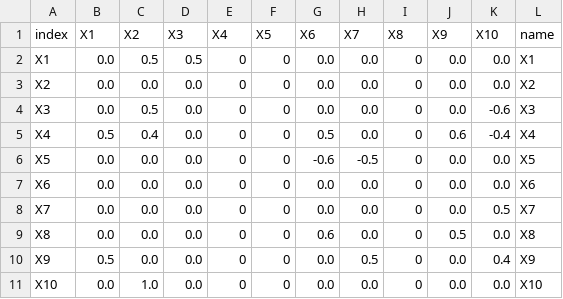
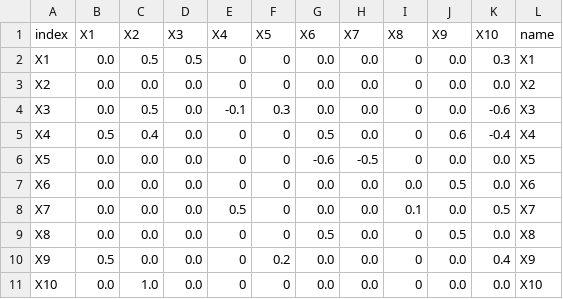
Before and after one commit to AntonMarynyk/lab6-sa, a CSV file: without_even.csv, drawn as a sheet.

Commit message:
Input data changed

```diff
--- a/without_even.csv
+++ b/without_even.csv
@@ -1,11 +1,11 @@
 index,X1,X2,X3,X4,X5,X6,X7,X8,X9,X10,name
-X1,0.0,0.5,0.5,0,0,0.0,0.0,0,0.0,0.0,X1
+X1,0.0,0.5,0.5,0,0,0.0,0.0,0,0.0,0.3,X1
 X2,0.0,0.0,0.0,0,0,0.0,0.0,0,0.0,0.0,X2
-X3,0.0,0.5,0.0,0,0,0.0,0.0,0,0.0,-0.6,X3
+X3,0.0,0.5,0.0,-0.1,0.3,0.0,0.0,0,0.0,-0.6,X3
 X4,0.5,0.4,0.0,0,0,0.5,0.0,0,0.6,-0.4,X4
 X5,0.0,0.0,0.0,0,0,-0.6,-0.5,0,0.0,0.0,X5
-X6,0.0,0.0,0.0,0,0,0.0,0.0,0,0.0,0.0,X6
-X7,0.0,0.0,0.0,0,0,0.0,0.0,0,0.0,0.5,X7
-X8,0.0,0.0,0.0,0,0,0.6,0.0,0,0.5,0.0,X8
-X9,0.5,0.0,0.0,0,0,0.0,0.5,0,0.0,0.4,X9
+X6,0.0,0.0,0.0,0,0,0.0,0.0,0.0,0.5,0.0,X6
+X7,0.0,0.0,0.0,0.5,0,0.0,0.0,0.1,0.0,0.5,X7
+X8,0.0,0.0,0.0,0,0,0.5,0.0,0,0.5,0.0,X8
+X9,0.5,0.0,0.0,0,0.2,0.0,0.0,0,0.0,0.4,X9
 X10,0.0,1.0,0.0,0,0,0.0,0.0,0,0.0,0.0,X10
```
